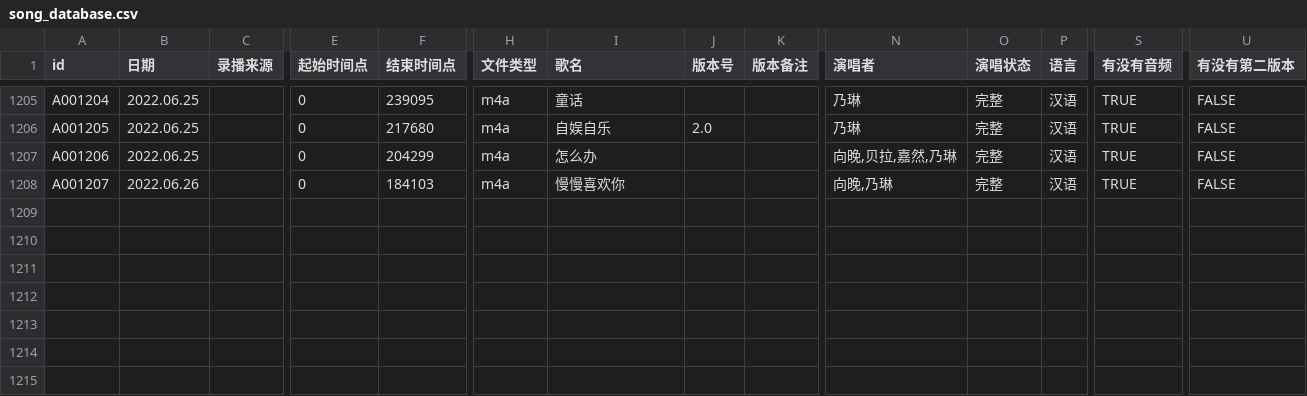
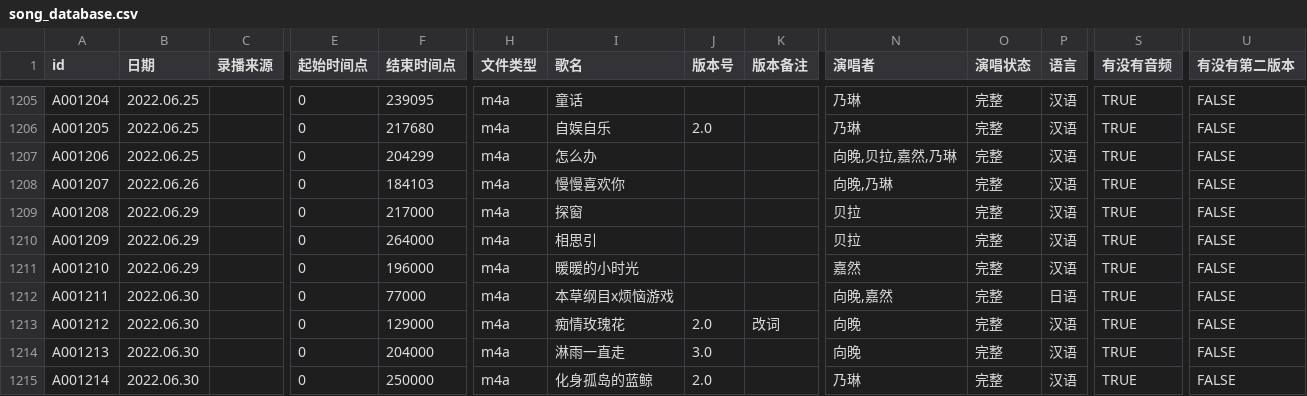
Before and after one commit to VTB-LINK/VTB-STUDIO-DB, a CSV file: song_database.csv, drawn as a sheet; only a part is shown, gaps mark what is left out; rows hold the shown columns only; the diff names each change by its address in the sheet, - before the commit and + after, or states it on an @@ line.

Commit message:
7.1周五

```diff
--- a/song_database.csv
+++ b/song_database.csv
+row 1209: A001208 | 2022.06.29 |  | 0 | 217000 | m4a | 探窗 |  |  | 贝拉 | 完整 | 汉语 | TRUE | FALSE
+row 1210: A001209 | 2022.06.29 |  | 0 | 264000 | m4a | 相思引 |  |  | 贝拉 | 完整 | 汉语 | TRUE | FALSE
+row 1211: A001210 | 2022.06.29 |  | 0 | 196000 | m4a | 暖暖的小时光 |  |  | 嘉然 | 完整 | 汉语 | TRUE | FALSE
+row 1212: A001211 | 2022.06.30 |  | 0 | 77000 | m4a | 本草纲目x烦恼游戏 |  |  | 向晚,嘉然 | 完整 | 日语 | TRUE | FALSE
+row 1213: A001212 | 2022.06.30 |  | 0 | 129000 | m4a | 痴情玫瑰花 | 2.0 | 改词 | 向晚 | 完整 | 汉语 | TRUE | FALSE
+row 1214: A001213 | 2022.06.30 |  | 0 | 204000 | m4a | 淋雨一直走 | 3.0 |  | 向晚 | 完整 | 汉语 | TRUE | FALSE
+row 1215: A001214 | 2022.06.30 |  | 0 | 250000 | m4a | 化身孤岛的蓝鲸 | 2.0 |  | 乃琳 | 完整 | 汉语 | TRUE | FALSE
```
